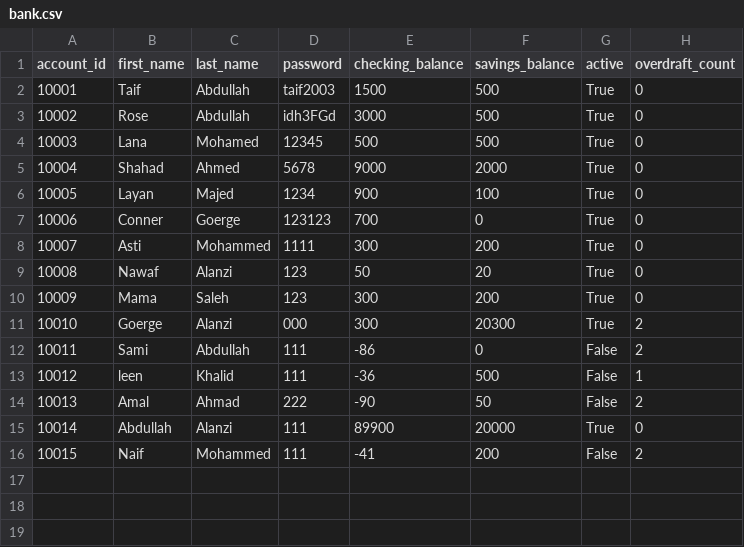
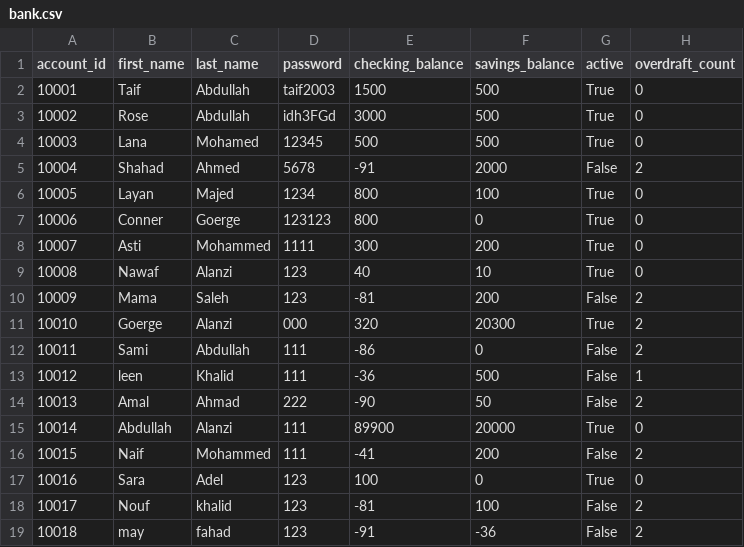
Before and after one commit to EngTaifAbdullah/banking-project, a CSV file: data/bank.csv, drawn as a sheet.

Commit message:
I Appllied All the requirment Deposit\Withdraw\Deactive\Overdraft\Login\Logout\ and tested them succsusfully

```diff
--- a/data/bank.csv
+++ b/data/bank.csv
@@ -4,9 +4,9 @@ account_id,first_name,last_name,password,checking_balance,savings_balance,active
 10003,Lana,Mohamed,12345,500,500,True,0
-10004,Shahad,Ahmed,5678,9000,2000,True,0
-10005,Layan,Majed,1234,900,100,True,0
-10006,Conner,Goerge,123123,700,0,True,0
+10004,Shahad,Ahmed,5678,-91,2000,False,2
+10005,Layan,Majed,1234,800,100,True,0
+10006,Conner,Goerge,123123,800,0,True,0
 10007,Asti,Mohammed,1111,300,200,True,0
-10008,Nawaf,Alanzi,123,50,20,True,0
-10009,Mama,Saleh,123,300,200,True,0
-10010,Goerge,Alanzi,000,300,20300,True,2
+10008,Nawaf,Alanzi,123,40,10,True,0
+10009,Mama,Saleh,123,-81,200,False,2
+10010,Goerge,Alanzi,000,320,20300,True,2
 10011,Sami,Abdullah,111,-86,0,False,2
@@ -16 +16,4 @@ account_id,first_name,last_name,password,checking_balance,savings_balance,active
 10015,Naif,Mohammed,111,-41,200,False,2
+10016,Sara,Adel,123,100,0,True,0
+10017,Nouf,khalid,123,-81,100,False,2
+10018,may,fahad,123,-91,-36,False,2
```
Also changed, not shown: 7 other files.
